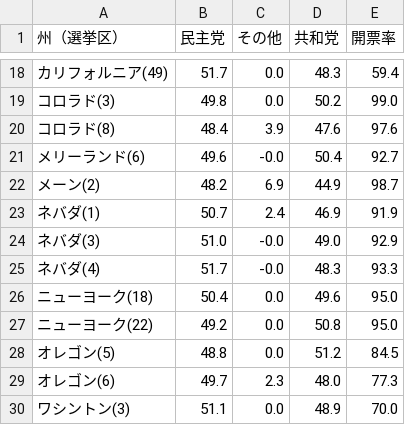
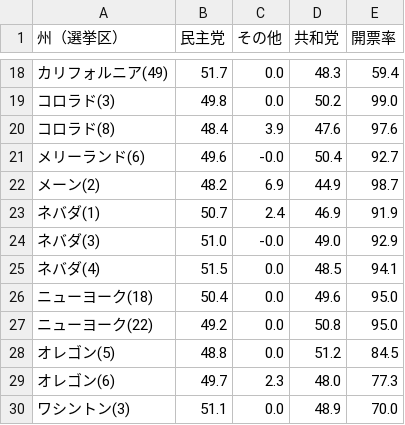
Before and after one commit to Nikkei-Visual-Data-Journalism/MidTermElection_1123409584372xxbb225, a CSV file: Flourish/votePct_house.csv, drawn as a sheet; only a part is shown, gaps mark what is left out.

```diff
--- a/Flourish/votePct_house.csv
+++ b/Flourish/votePct_house.csv
@@ -24,3 +24,3 @@
 ネバダ(3),51.0,-0.0,49.0,92.9
-ネバダ(4),51.7,-0.0,48.3,93.3
+ネバダ(4),51.5,0.0,48.5,94.1
 ニューヨーク(18),50.4,0.0,49.6,95.0
```
Also changed, not shown: 1 other file.
